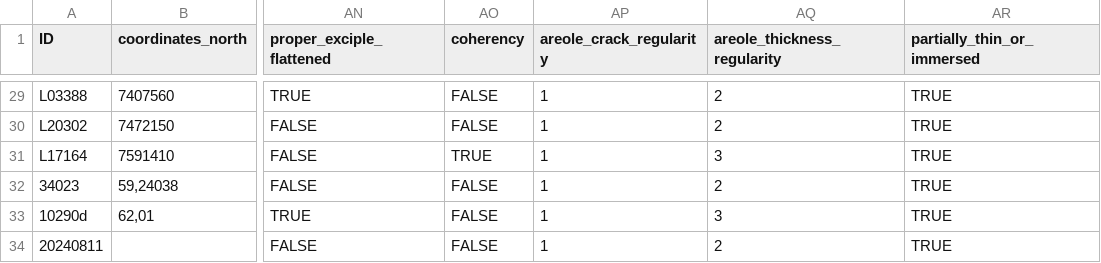
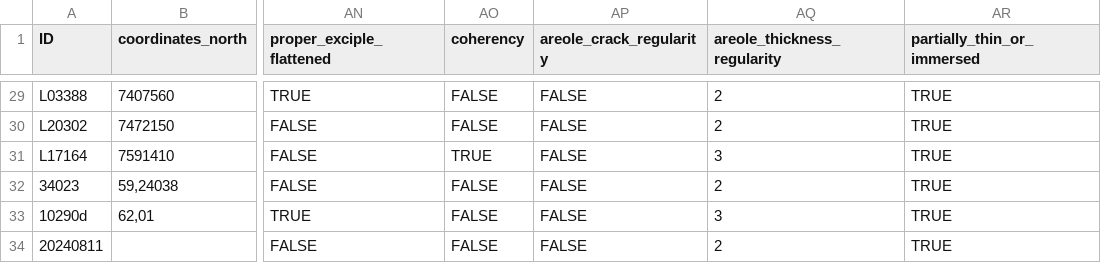
Before and after one commit to Axelgustavschnurer/kandidatarbete, a CSV file: data/caloplaca_exsecuta.csv, drawn as a sheet; only a part is shown, gaps mark what is left out; the diff covers the shown part only; the diff names each change by its address in the sheet, - before the commit and + after, or states it on an @@ line.

```diff
--- a/data/caloplaca_exsecuta.csv
+++ b/data/caloplaca_exsecuta.csv
-AP29:AP34 (areole_crack_regularity): 1
+AP29:AP34 (areole_crack_regularity): FALSE
```
Also changed, not shown: 25 edited cells elsewhere in this file, 3 other files.
